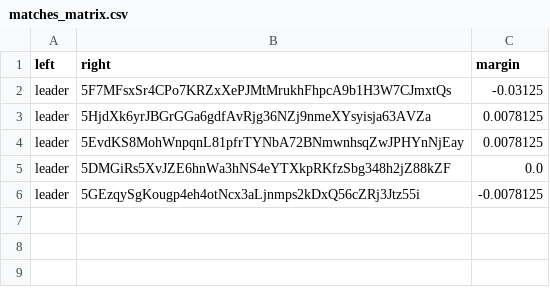
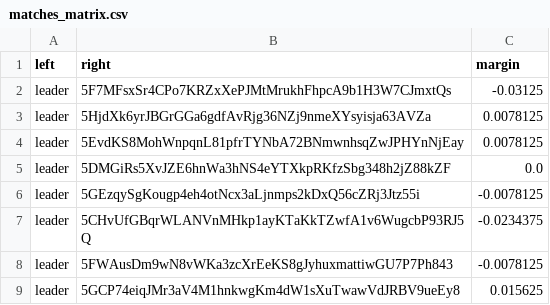
Before and after one commit to 404-Repo/404-competition-0, a CSV file: rounds/14/matches_matrix.csv, drawn as a sheet.

Commit message:
Match report: leader vs 5EA5rXrNhR Match report: leader vs 5FWAusDm9w Match report: leader vs 5GCP74eiqJ Update matches matrix for round 14

```diff
--- a/rounds/14/matches_matrix.csv
+++ b/rounds/14/matches_matrix.csv
@@ -6 +6,4 @@ leader,5DMGiRs5XvJZE6hnWa3hNS4eYTXkpRKfzSbg348h2jZ88kZF,0.0
 leader,5GEzqySgKougp4eh4otNcx3aLjnmps2kDxQ56cZRj3Jtz55i,-0.0078125
+leader,5CHvUfGBqrWLANVnMHkp1ayKTaKkTZwfA1v6WugcbP93RJ5Q,-0.0234375
+leader,5FWAusDm9wN8vWKa3zcXrEeKS8gJyhuxmattiwGU7P7Ph843,-0.0078125
+leader,5GCP74eiqJMr3aV4M1hnkwgKm4dW1sXuTwawVdJRBV9ueEy8,0.015625
```
Also changed, not shown: 3 other files.
